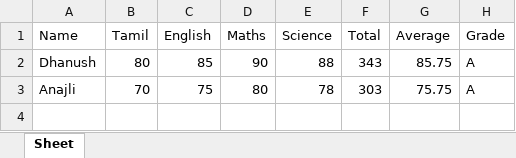
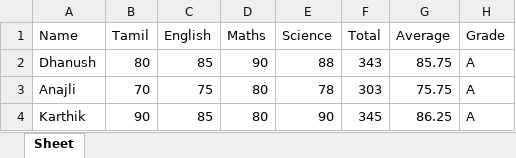
Before and after one commit to dhanu1411/Student-result-management-system, an Excel workbook: student_results.xlsx, sheet Sheet, drawn as a sheet; values as stored, in another font and other column widths than the file's, no borders; the diff names each change by its address in the sheet, - before the commit and + after, or states it on an @@ line.

Commit message:
Added append data functionality

```diff
--- a/student_results.xlsx (sheet Sheet)
+++ b/student_results.xlsx (sheet Sheet)
+row 4: Karthik | 90 | 85 | 80 | 90 | 345 | 86.25 | A
```
Also changed, not shown: 1 other file.
